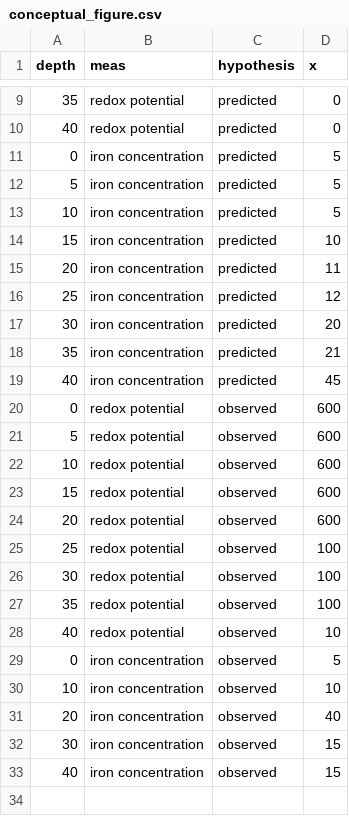
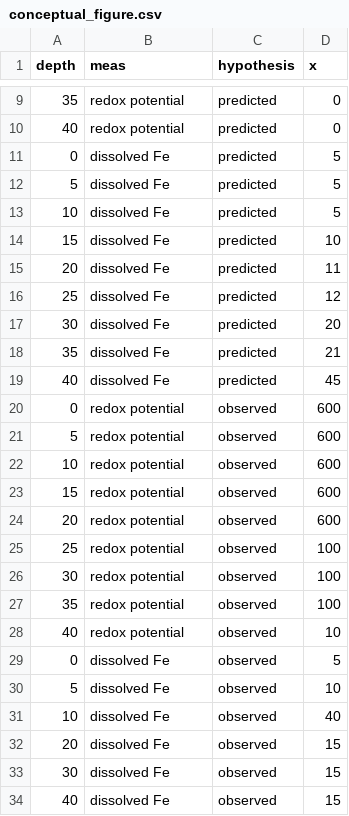
Before and after one commit to Erin-Rooney/PhIr_redox, a CSV file: processed/conceptual_figure.csv, drawn as a sheet; only a part is shown, gaps mark what is left out.

```diff
--- a/processed/conceptual_figure.csv
+++ b/processed/conceptual_figure.csv
@@ -10,11 +10,11 @@ depth,meas,hypothesis,x
 40,redox potential,predicted,0
-0,iron concentration,predicted,5
-5,iron concentration,predicted,5
-10,iron concentration,predicted,5
-15,iron concentration,predicted,10
-20,iron concentration,predicted,11
-25,iron concentration,predicted,12
-30,iron concentration,predicted,20
-35,iron concentration,predicted,21
-40,iron concentration,predicted,45
+0,dissolved Fe,predicted,5
+5,dissolved Fe,predicted,5
+10,dissolved Fe,predicted,5
+15,dissolved Fe,predicted,10
+20,dissolved Fe,predicted,11
+25,dissolved Fe,predicted,12
+30,dissolved Fe,predicted,20
+35,dissolved Fe,predicted,21
+40,dissolved Fe,predicted,45
 0,redox potential,observed,600
@@ -28,6 +28,7 @@ depth,meas,hypothesis,x
 40,redox potential,observed,10
-0,iron concentration,observed,5
-10,iron concentration,observed,10
-20,iron concentration,observed,40
-30,iron concentration,observed,15
-40,iron concentration,observed,15
+0,dissolved Fe,observed,5
+5,dissolved Fe,observed,10
+10,dissolved Fe,observed,40
+20,dissolved Fe,observed,15
+30,dissolved Fe,observed,15
+40,dissolved Fe,observed,15
```
Also changed, not shown: 16 other files.
